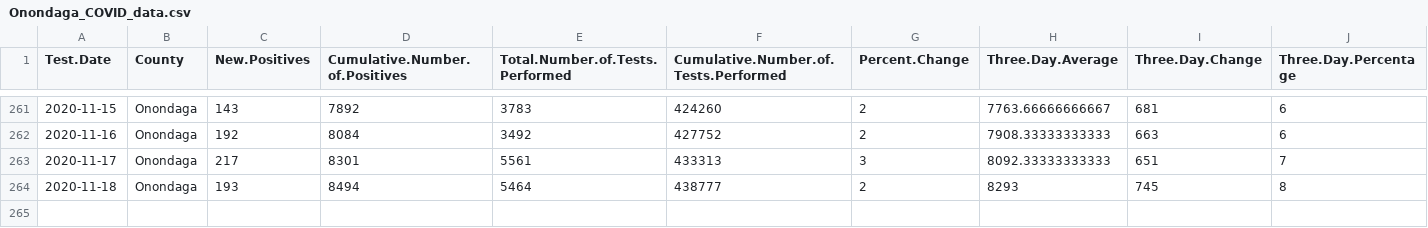
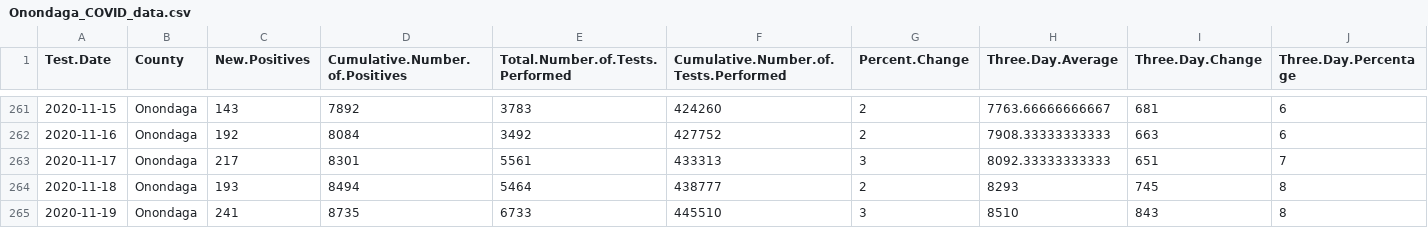
Before and after one commit to samedelstein/Onondaga_COVID, a CSV file: data/Onondaga_COVID_data.csv, drawn as a sheet; only a part is shown, gaps mark what is left out; rows hold the shown columns only; the diff names each change by its address in the sheet, - before the commit and + after, or states it on an @@ line.

```diff
--- a/data/Onondaga_COVID_data.csv
+++ b/data/Onondaga_COVID_data.csv
+row 265: 2020-11-19 | Onondaga | 241 | 8735 | 6733 | 445510 | 3 | 8510 | 843 | 8
```
Also changed, not shown: data/County_cases_by_municipality.csv, data/SU_Cases.csv, 40 other files.
